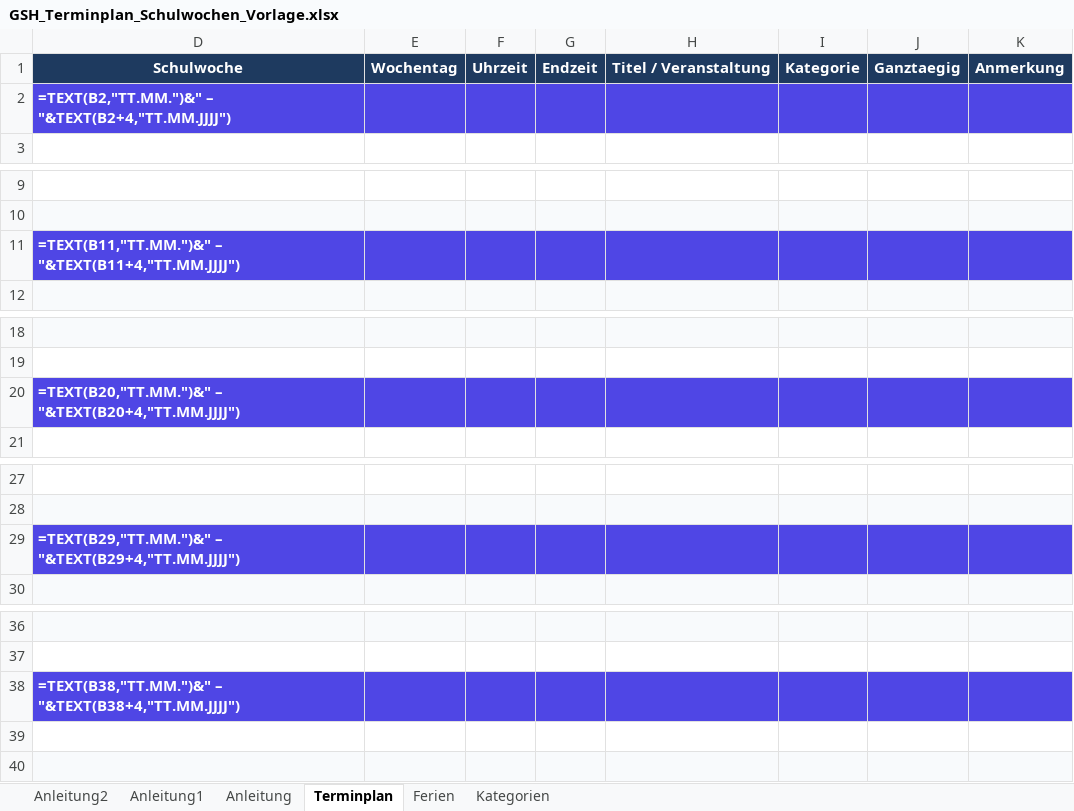
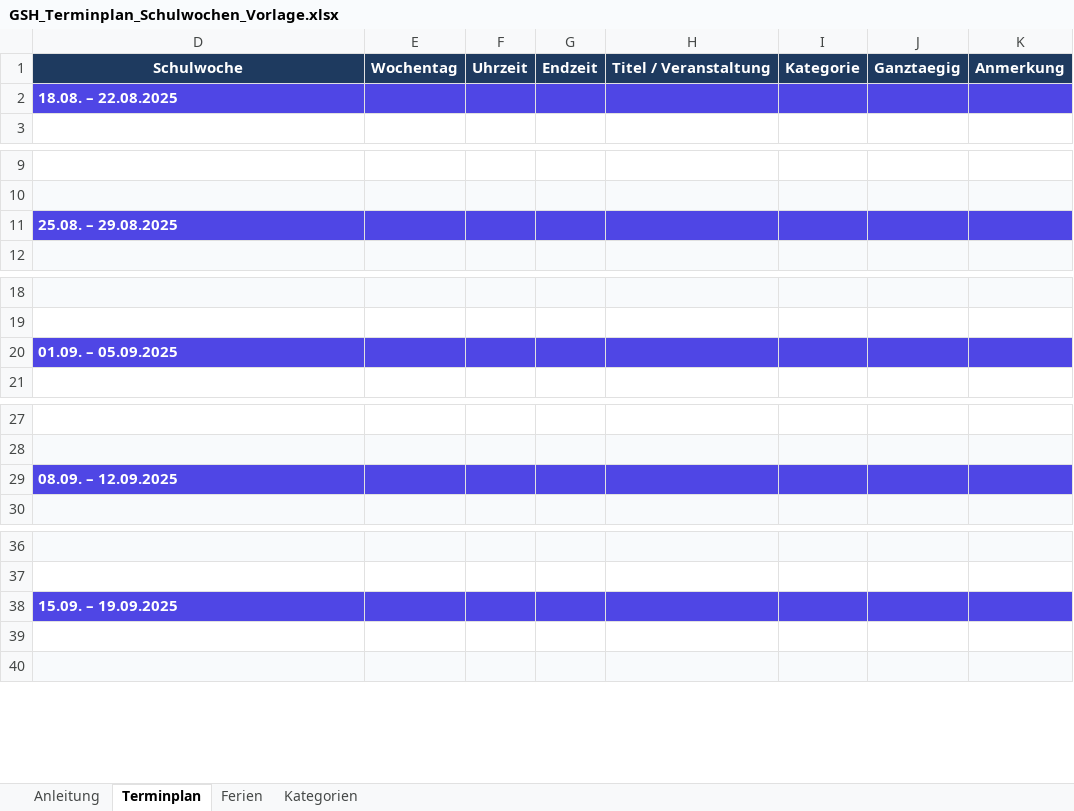
Before and after one commit to juwagn/curriculr-terminplan, an Excel workbook: website/downloads/GSH_Terminplan_Schulwochen_Vorlage.xlsx, sheet Terminplan, drawn as a sheet; only a part is shown, gaps mark what is left out; values as stored, in another font and other column widths than the file's, no borders; formulas without a stored value are shown as written; the diff covers the shown part only; the diff names each change by its address in the sheet, - before the commit and + after, or states it on an @@ line.

```diff
--- a/website/downloads/GSH_Terminplan_Schulwochen_Vorlage.xlsx (sheet Terminplan)
+++ b/website/downloads/GSH_Terminplan_Schulwochen_Vorlage.xlsx (sheet Terminplan)
-sheet tab: Anleitung2
-sheet tab: Anleitung1
-D2: =TEXT(B2,"TT.MM.")&" – "&TEXT(B2+4,"TT.MM.JJJJ")
+D2: 18.08. – 22.08.2025
-D11: =TEXT(B11,"TT.MM.")&" – "&TEXT(B11+4,"TT.MM.JJJJ")
+D11: 25.08. – 29.08.2025
-D20: =TEXT(B20,"TT.MM.")&" – "&TEXT(B20+4,"TT.MM.JJJJ")
+D20: 01.09. – 05.09.2025
-D29: =TEXT(B29,"TT.MM.")&" – "&TEXT(B29+4,"TT.MM.JJJJ")
+D29: 08.09. – 12.09.2025
-D38: =TEXT(B38,"TT.MM.")&" – "&TEXT(B38+4,"TT.MM.JJJJ")
+D38: 15.09. – 19.09.2025
```
Also changed, not shown: 36 edited cells elsewhere in this sheet, sheet Ferien, hidden cells.
